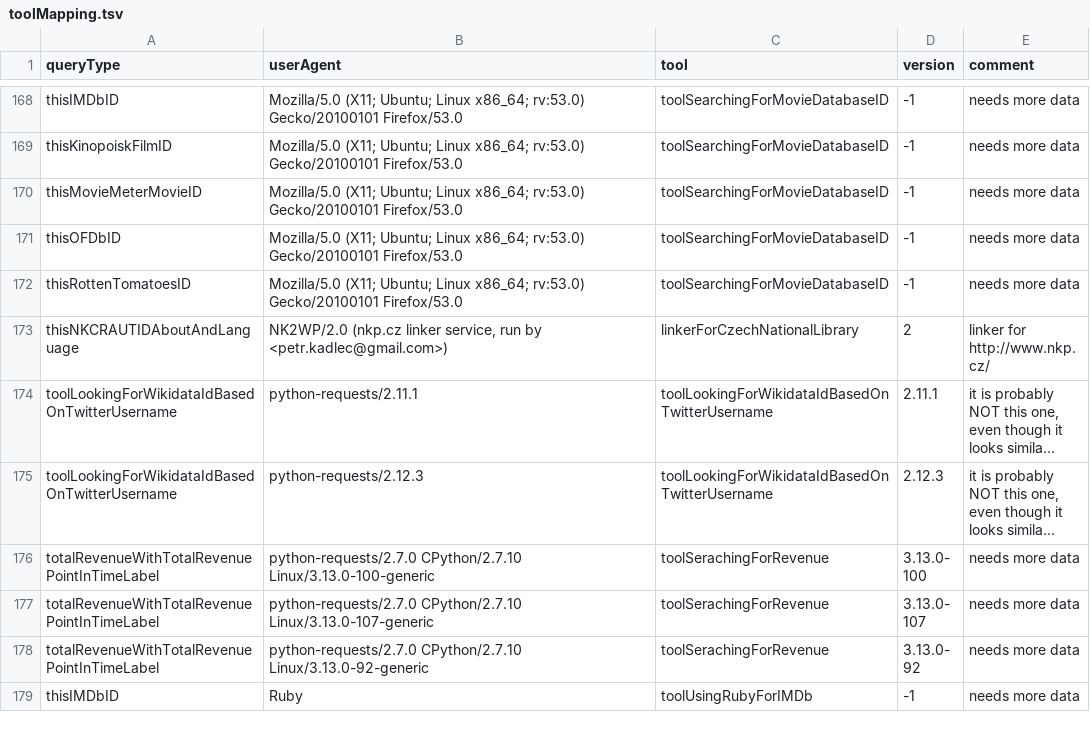
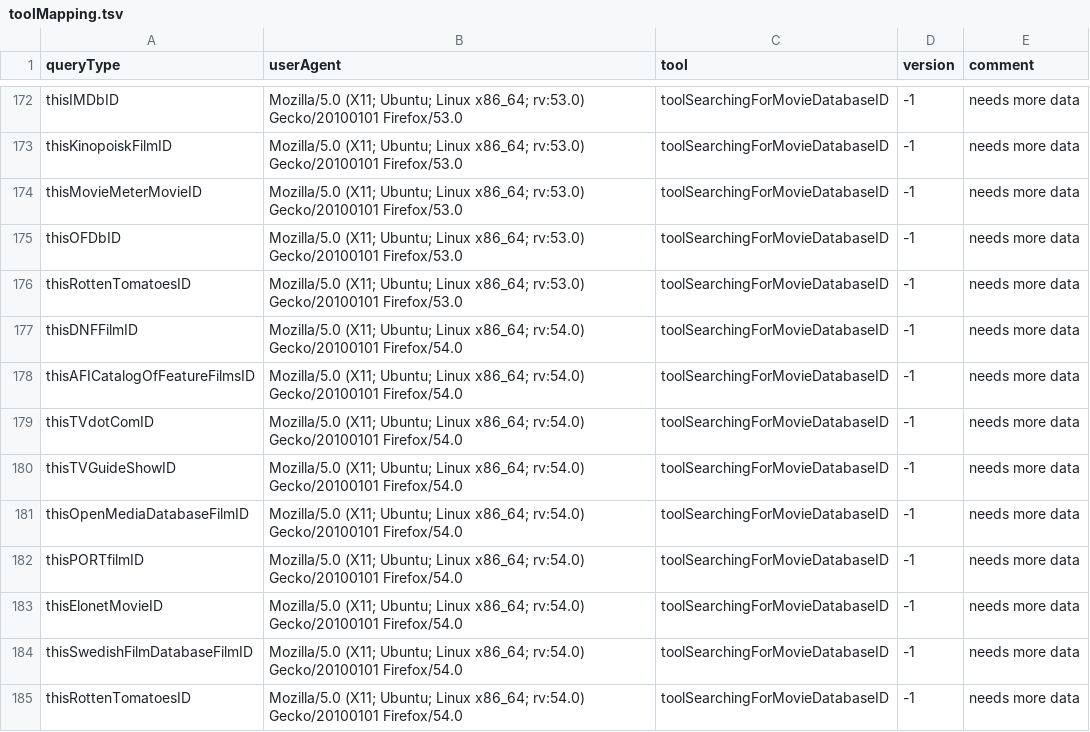
Before and after one commit to Wikidata/QueryAnalysis, a TSV file: preBuildQueryTypeFiles/toolMapping.tsv, drawn as a sheet; only a part is shown, gaps mark what is left out; the shorter side is filled out with more unchanged rows; long unchanged cells end in …; the diff covers the shown part only.

```diff
--- a/preBuildQueryTypeFiles/toolMapping.tsv
+++ b/preBuildQueryTypeFiles/toolMapping.tsv
@@ -172 +176,10 @@ thisOFDbID	Mozilla/5.0 (X11; Ubuntu; Linux x86_64; rv:53.0) Gecko/20100101 Firef
 thisRottenTomatoesID	Mozilla/5.0 (X11; Ubuntu; Linux x86_64; rv:53.0) Gecko/20100101 Firefox/53.0	toolSearchingForMovieDatabaseID	-1	needs more data
+thisDNFFilmID	Mozilla/5.0 (X11; Ubuntu; Linux x86_64; rv:54.0) Gecko/20100101 Firefox/54.0	toolSearchingForMovieDatabaseID	-1	needs more data
+thisAFICatalogOfFeatureFilmsID	Mozilla/5.0 (X11; Ubuntu; Linux x86_64; rv:54.0) Gecko/20100101 Firefox/54.0	toolSearchingForMovieDatabaseID	-1	needs more data
+thisTVdotComID	Mozilla/5.0 (X11; Ubuntu; Linux x86_64; rv:54.0) Gecko/20100101 Firefox/54.0	toolSearchingForMovieDatabaseID	-1	needs more data
+thisTVGuideShowID	Mozilla/5.0 (X11; Ubuntu; Linux x86_64; rv:54.0) Gecko/20100101 Firefox/54.0	toolSearchingForMovieDatabaseID	-1	needs more data
+thisOpenMediaDatabaseFilmID	Mozilla/5.0 (X11; Ubuntu; Linux x86_64; rv:54.0) Gecko/20100101 Firefox/54.0	toolSearchingForMovieDatabaseID	-1	needs more data
+thisPORTfilmID	Mozilla/5.0 (X11; Ubuntu; Linux x86_64; rv:54.0) Gecko/20100101 Firefox/54.0	toolSearchingForMovieDatabaseID	-1	needs more data
+thisElonetMovieID	Mozilla/5.0 (X11; Ubuntu; Linux x86_64; rv:54.0) Gecko/20100101 Firefox/54.0	toolSearchingForMovieDatabaseID	-1	needs more data
+thisSwedishFilmDatabaseFilmID	Mozilla/5.0 (X11; Ubuntu; Linux x86_64; rv:54.0) Gecko/20100101 Firefox/54.0	toolSearchingForMovieDatabaseID	-1	needs more data
+thisRottenTomatoesID	Mozilla/5.0 (X11; Ubuntu; Linux x86_64; rv:54.0) Gecko/20100101 Firefox/54.0	toolSearchingForMovieDatabaseID	-1	needs more data
```
Also changed, not shown: 13 added rows elsewhere in this file, 2 other files.
